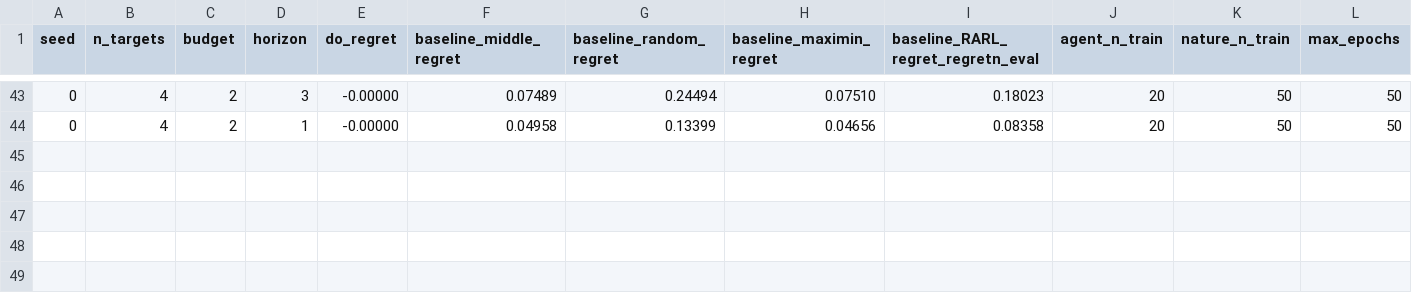
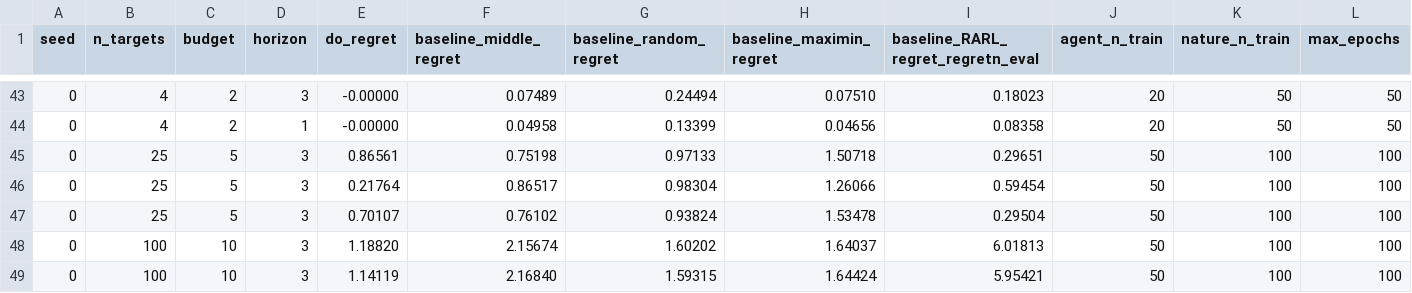
Before and after one commit to sjohnsonyu/multi-mirror, a CSV file: double_oracle.csv, drawn as a sheet; only a part is shown, gaps mark what is left out; rows hold the shown columns only; the diff names each change by its address in the sheet, - before the commit and + after, or states it on an @@ line.

Commit message:
Refactor double_oracle for clarity and navigability, step 1

```diff
--- a/double_oracle.csv
+++ b/double_oracle.csv
+row 45: 0 | 25 | 5 | 3 | 0.86561 | 0.75198 | 0.97133 | 1.50718 | 0.29651 | 50 | 100 | 100
+row 46: 0 | 25 | 5 | 3 | 0.21764 | 0.86517 | 0.98304 | 1.26066 | 0.59454 | 50 | 100 | 100
+row 47: 0 | 25 | 5 | 3 | 0.70107 | 0.76102 | 0.93824 | 1.53478 | 0.29504 | 50 | 100 | 100
+row 48: 0 | 100 | 10 | 3 | 1.18820 | 2.15674 | 1.60202 | 1.64037 | 6.01813 | 50 | 100 | 100
+row 49: 0 | 100 | 10 | 3 | 1.14119 | 2.16840 | 1.59315 | 1.64424 | 5.95421 | 50 | 100 | 100
```
Also changed, not shown: double_oracle_both.csv, 36 other files.
